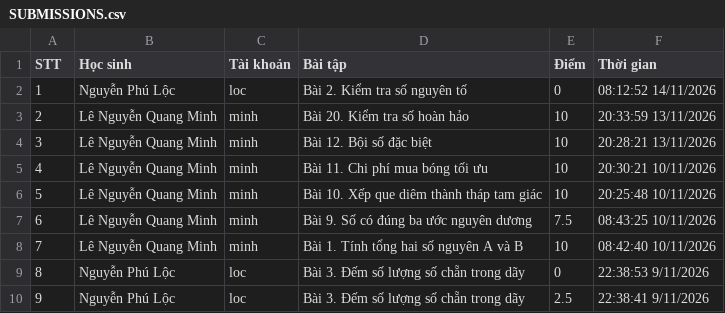
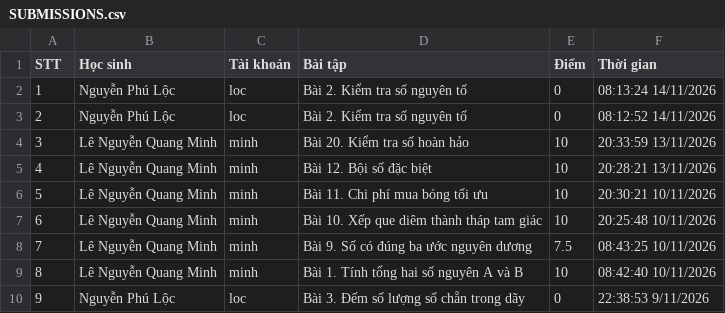
Before and after one commit to thefuong119/ai-python-thcs, a CSV file: SUBMISSIONS.csv, drawn as a sheet; only a part is shown; the shorter side is filled out with more unchanged rows; addresses are those after the commit; the diff names each change by its address in the sheet, - before the commit and + after, or states it on an @@ line.

Commit message:
[Submissions] Cập nhật 08:13:25 14/11/2026

```diff
--- a/SUBMISSIONS.csv
+++ b/SUBMISSIONS.csv
+row 2: 1 | Nguyễn Phú Lộc | loc | Bài 2. Kiểm tra số nguyên tố | 0 | 08:13:24 14/11/2026
@@ column A (STT) renumbered from row 3 down @@
```
